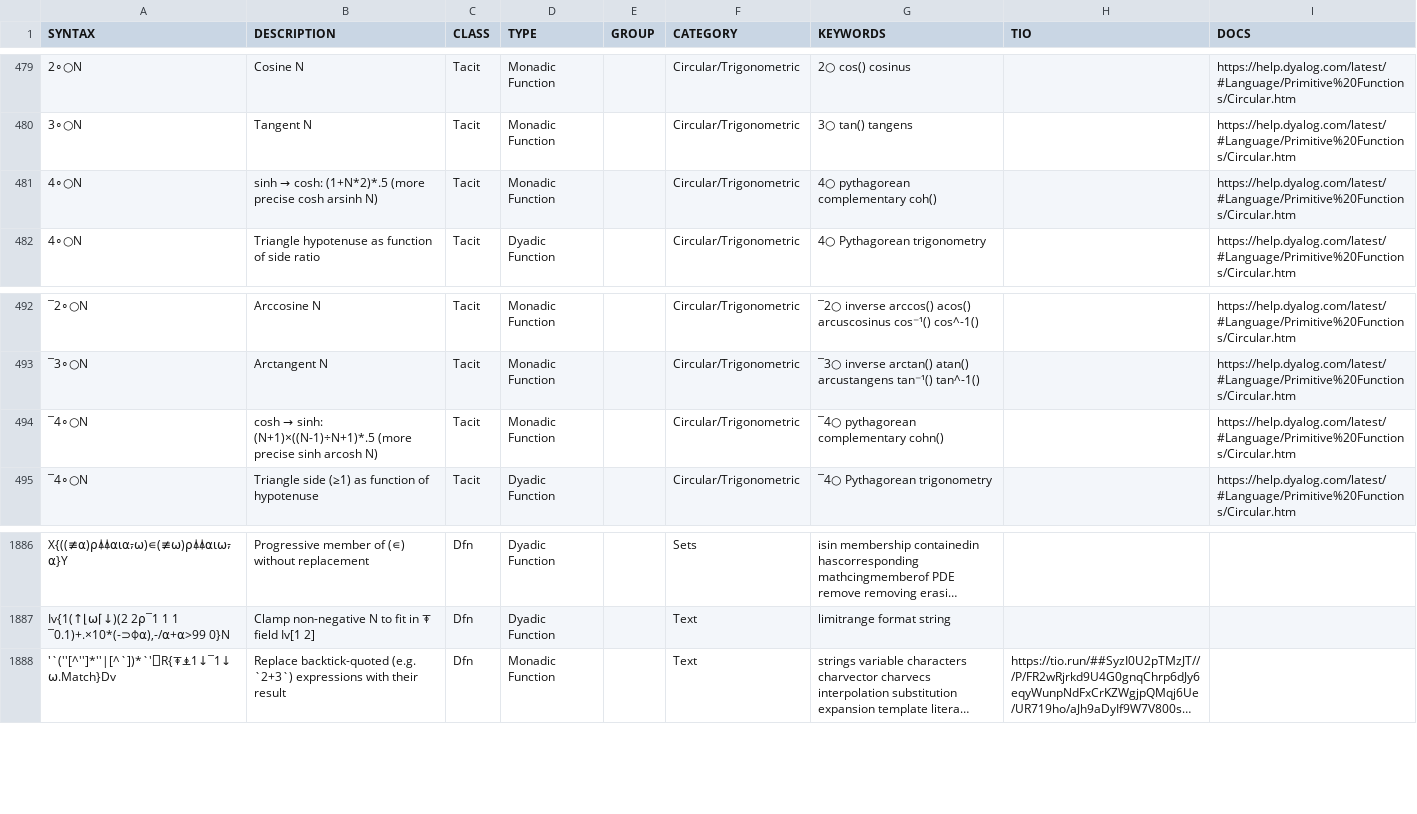
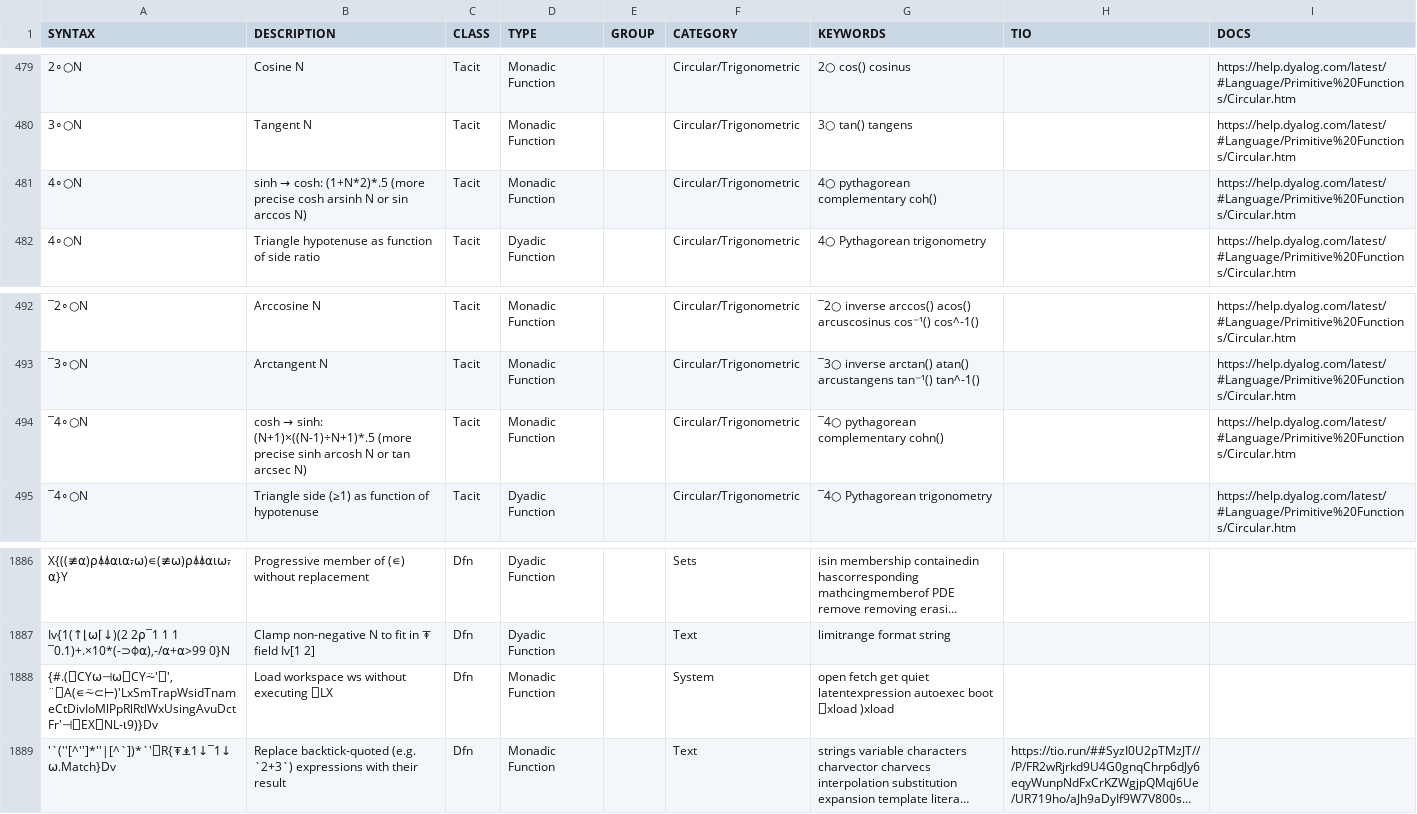
Before and after one commit to abrudz/aplcart, a TSV file: table.tsv, drawn as a sheet; only a part is shown, gaps mark what is left out; long unchanged cells end in …; the diff names each change by its address in the sheet, - before the commit and + after, or states it on an @@ line.

Commit message:
"⎕XLOAD" and more explanation for Pythagorean fns

```diff
--- a/table.tsv
+++ b/table.tsv
-B481 (DESCRIPTION): …cosh arsinh N)
+B481 (DESCRIPTION): …cosh arsinh N or sin arccos N)
-B494 (DESCRIPTION): …sinh arcosh N)
+B494 (DESCRIPTION): …sinh arcosh N or tan arcsec N)
+row 1888: {#.(⎕CY⍵⊣⍵⎕CY⍨'⎕',¨⎕A(∊⍨⊂⊢)'LxSmTrapWsidTnameCtDivIoMlPpRlRtlWxUsingAvuDctFr'⊣⎕EX⎕NL-⍳9)}Dv | Load workspace ws without executing ⎕LX | Dfn | Monadic Function |  | System | open fetch get quiet latentexpression autoexec boot ⎕xload )xload
```
